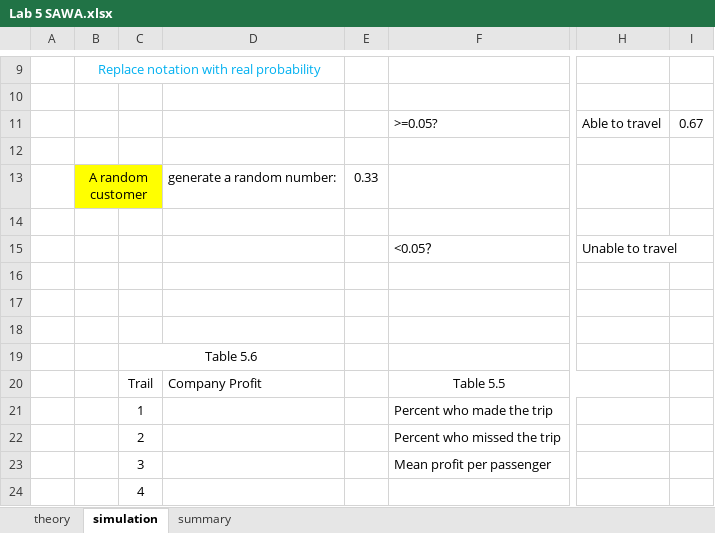
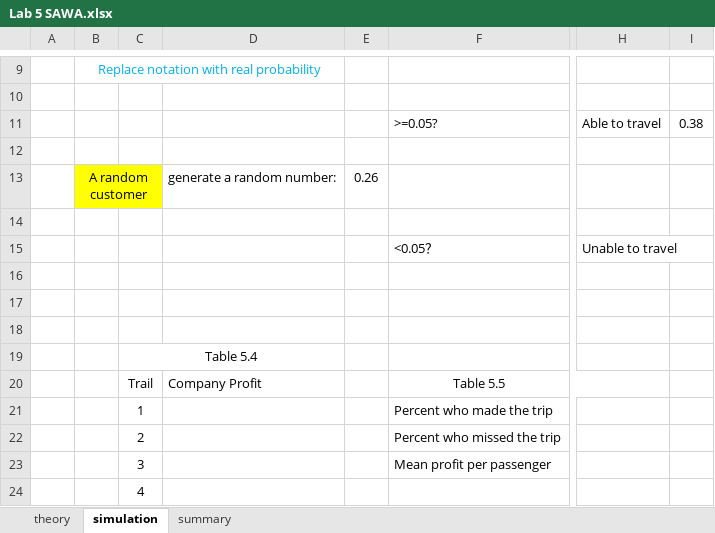
Before and after one commit to Shanlearning/Stat-201-teaching, an Excel workbook: Lab5/Lab 5 SAWA.xlsx, sheet simulation, drawn as a sheet; only a part is shown, gaps mark what is left out; values as stored, in another font and other column widths than the file's, no borders; charts and pictures not drawn; the diff names each change by its address in the sheet, - before the commit and + after, or states it on an @@ line.

Commit message:
Shan

```diff
--- a/Lab5/Lab 5 SAWA.xlsx (sheet simulation)
+++ b/Lab5/Lab 5 SAWA.xlsx (sheet simulation)
-I11: 0.67
+I11: 0.38
-E13: 0.33
+E13: 0.26
-C19: Table 5.6
+C19: Table 5.4
```
